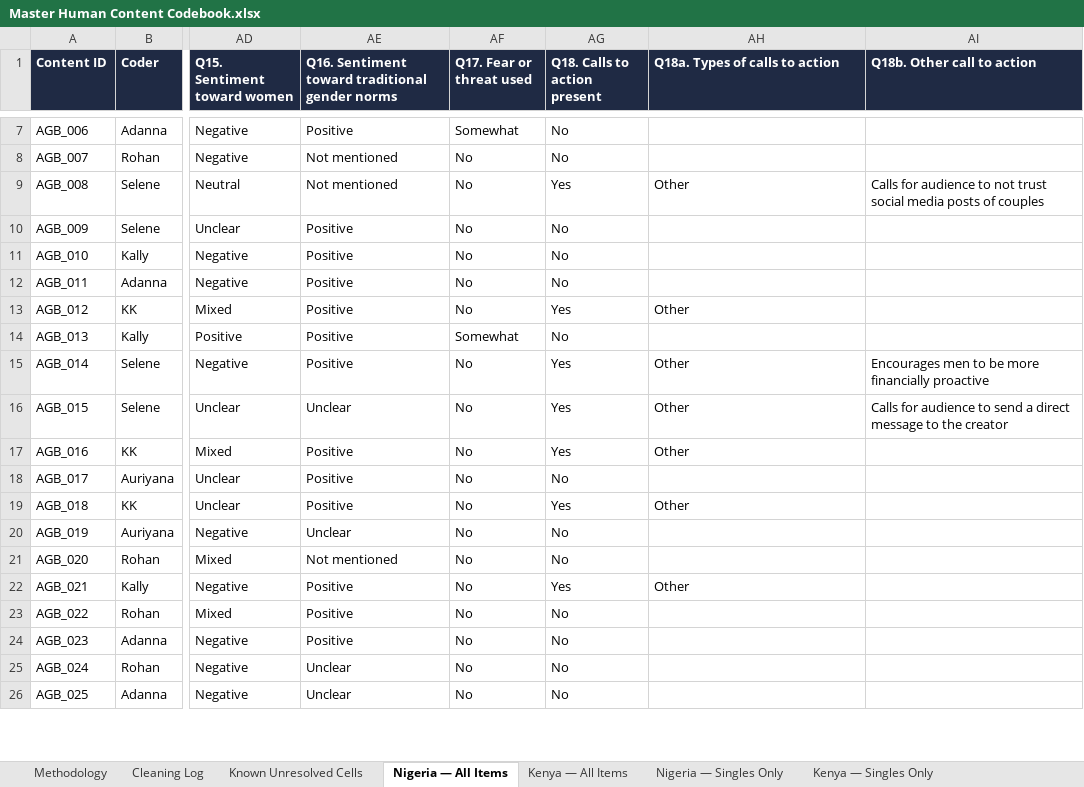
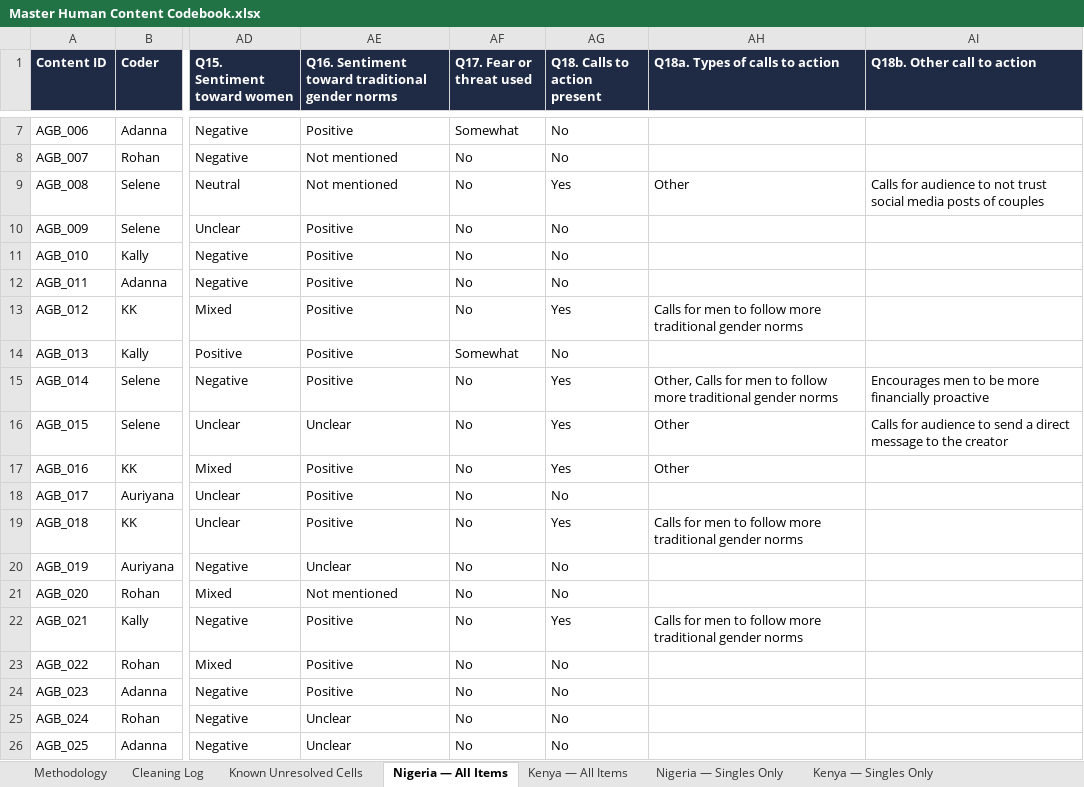
Before and after one commit to dhruv7539/Gates-Manfluencer-Project, an Excel workbook: Codebooks/Human Codebooks/Master Human Content Codebook.xlsx, sheet Nigeria — All Items, drawn as a sheet; only a part is shown, gaps mark what is left out; values as stored, in another font and other column widths than the file's, no borders; the diff covers the shown part only; the diff names each change by its address in the sheet, - before the commit and + after, or states it on an @@ line.

Commit message:
fix recheck script: None-string bug inflated Q4/Q5 contradictions (4 real not 41); stop auto-mapping invented Q18a categories to Other (which made cleanup artifacts look like coder errors)

```diff
--- a/Codebooks/Human Codebooks/Master Human Content Codebook.xlsx (sheet Nigeria — All Items)
+++ b/Codebooks/Human Codebooks/Master Human Content Codebook.xlsx (sheet Nigeria — All Items)
-AH13 (Q18a. Types of calls to action): Other
+AH13 (Q18a. Types of calls to action): Calls for men to follow more traditional gender norms
-AH15 (Q18a. Types of calls to action): Other
+AH15 (Q18a. Types of calls to action): Other, Calls for men to follow more traditional gender norms
-AH19 (Q18a. Types of calls to action): Other
+AH19 (Q18a. Types of calls to action): Calls for men to follow more traditional gender norms
-AH22 (Q18a. Types of calls to action): Other
+AH22 (Q18a. Types of calls to action): Calls for men to follow more traditional gender norms
```
Also changed, not shown: 22 edited cells elsewhere in this sheet, sheet Kenya — All Items, sheet Kenya — Singles Only, sheet Nigeria — Singles Only, sheet Kenya — Overlap Reliability, sheet Cleaning Log, sheet Nigeria — Overlap Reliability, Codebooks/Human Codebooks/Recoding Needed.xlsx, Codebooks/Human Codebooks/content - cleaned/A - Content Analysis Codebook (cleaned) - Adanna.xlsx, 7 other files.
